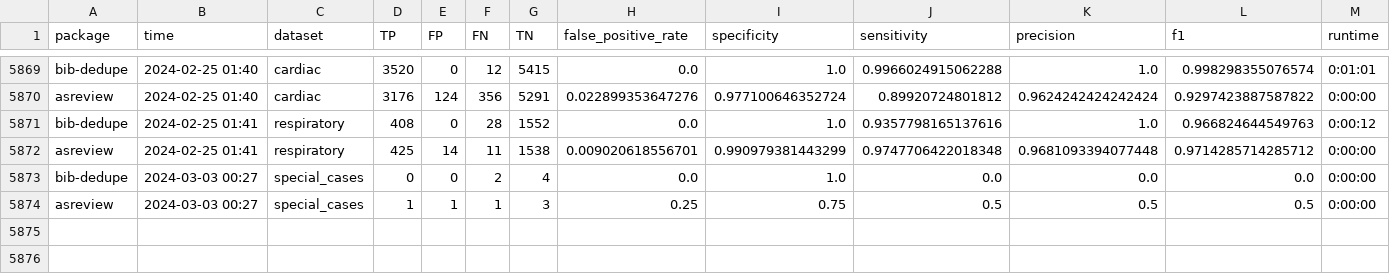
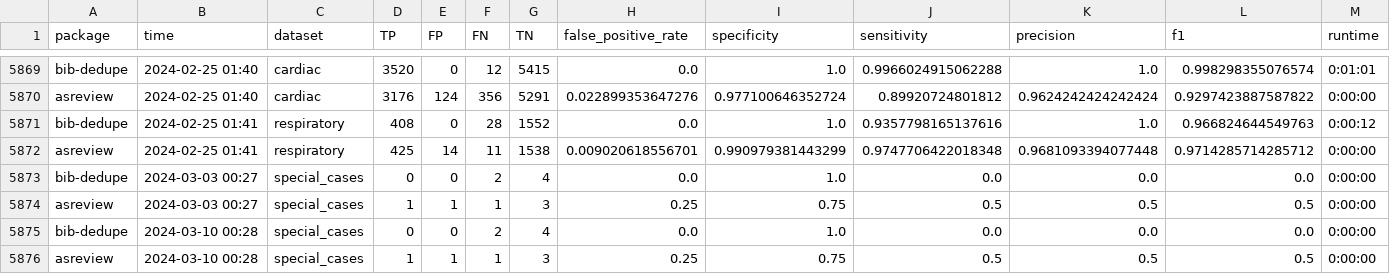
Before and after one commit to CoLRev-Environment/bib-dedupe, a CSV file: output/evaluation.csv, drawn as a sheet; only a part is shown, gaps mark what is left out.

Commit message:
Update evaluation (2024-03-10-00-28)

```diff
--- a/output/evaluation.csv
+++ b/output/evaluation.csv
@@ -5874 +5874,3 @@ bib-dedupe,2024-03-03 00:27,special_cases,0,0,2,4,0.0,1.0,0.0,0.0,0.0,0:00:00
 asreview,2024-03-03 00:27,special_cases,1,1,1,3,0.25,0.75,0.5,0.5,0.5,0:00:00
+bib-dedupe,2024-03-10 00:28,special_cases,0,0,2,4,0.0,1.0,0.0,0.0,0.0,0:00:00
+asreview,2024-03-10 00:28,special_cases,1,1,1,3,0.25,0.75,0.5,0.5,0.5,0:00:00
```
Also changed, not shown: 1 other file.
